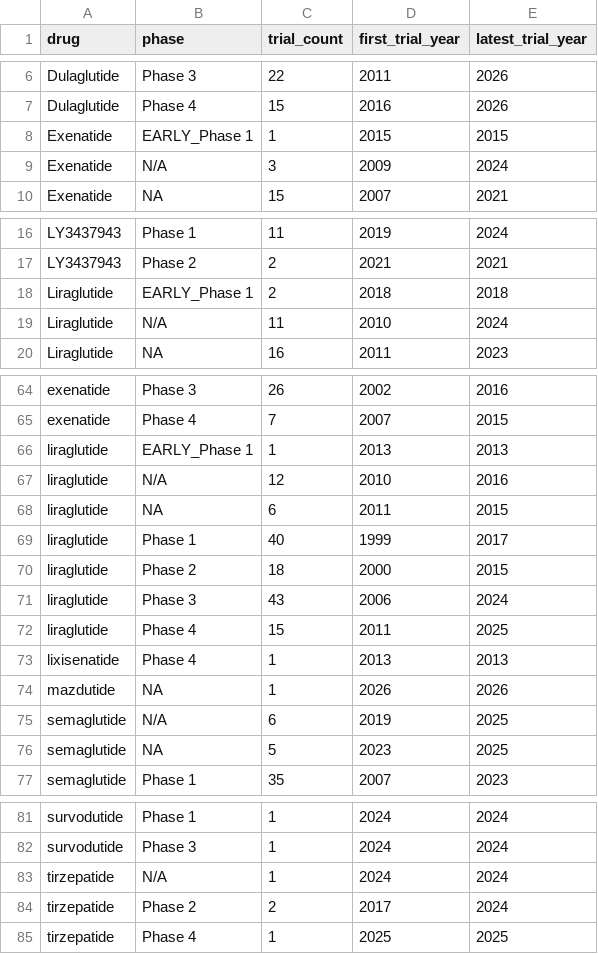
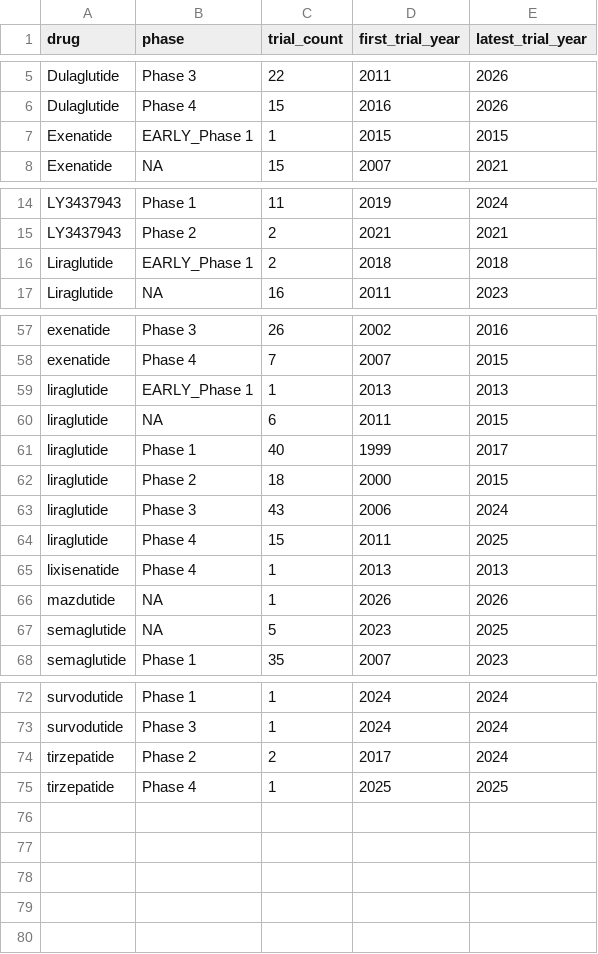
Before and after one commit to krishbangalore/glp1-pipeline-vs-access, a CSV file: data/processed/q3_drug_phase_breakdown.csv, drawn as a sheet; only a part is shown, gaps mark what is left out; the diff covers the shown part only; the diff names each change by its address in the sheet, - before the commit and + after, or states it on an @@ line.

```diff
--- a/data/processed/q3_drug_phase_breakdown.csv
+++ b/data/processed/q3_drug_phase_breakdown.csv
-row 9: Exenatide | N/A | 3 | 2009 | 2024
-row 19: Liraglutide | N/A | 11 | 2010 | 2024
-row 67: liraglutide | N/A | 12 | 2010 | 2016
-row 75: semaglutide | N/A | 6 | 2019 | 2025
-row 83: tirzepatide | N/A | 1 | 2024 | 2024
```
Also changed, not shown: 5 removed rows and 8 edited cells elsewhere in this file, data/processed/q1_pipeline_growth.csv, data/processed/q2_sponsor_landscape.csv, 20 other files.
